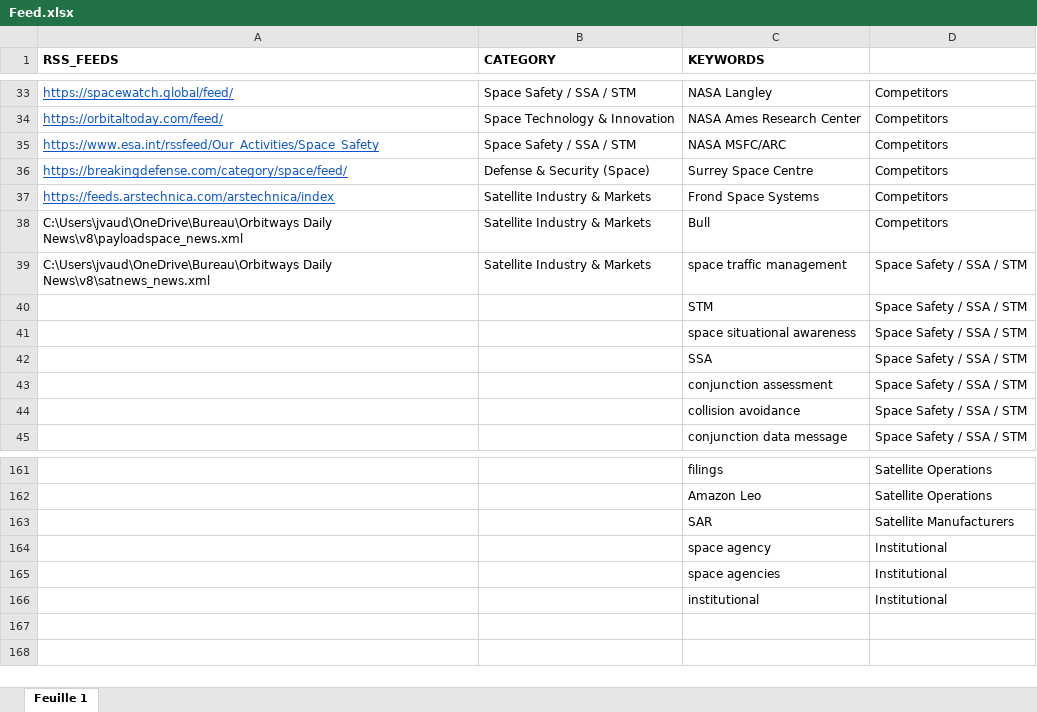
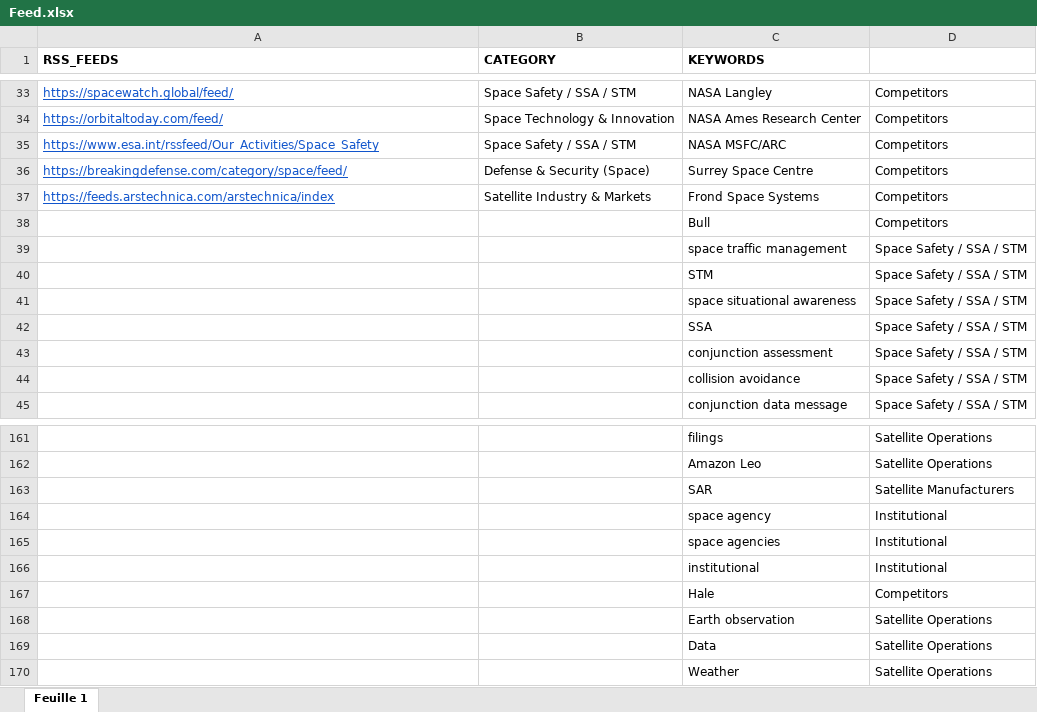
Before and after one commit to Orbitways/orbitways-daily-news, an Excel workbook: Feed.xlsx, sheet Feuille 1, drawn as a sheet; only a part is shown, gaps mark what is left out; values as stored, in another font and other column widths than the file's, no borders; the diff names each change by its address in the sheet, - before the commit and + after, or states it on an @@ line.

Commit message:
Add files via upload

```diff
--- a/Feed.xlsx (sheet Feuille 1)
+++ b/Feed.xlsx (sheet Feuille 1)
-A38 (RSS_FEEDS): C:\Users\jvaud\OneDrive\Bureau\Orbitways Daily News\v8\payloadspace_news.xml
+A38 (RSS_FEEDS): (empty)
-B38:B39 (CATEGORY): Satellite Industry & Markets
+B38:B39 (CATEGORY): (empty)
-A39 (RSS_FEEDS): C:\Users\jvaud\OneDrive\Bureau\Orbitways Daily News\v8\satnews_news.xml
+A39 (RSS_FEEDS): (empty)
+row 167:  |  | Hale | Competitors
+row 168:  |  | Earth observation | Satellite Operations
+row 169:  |  | Data | Satellite Operations
+row 170:  |  | Weather | Satellite Operations
```
